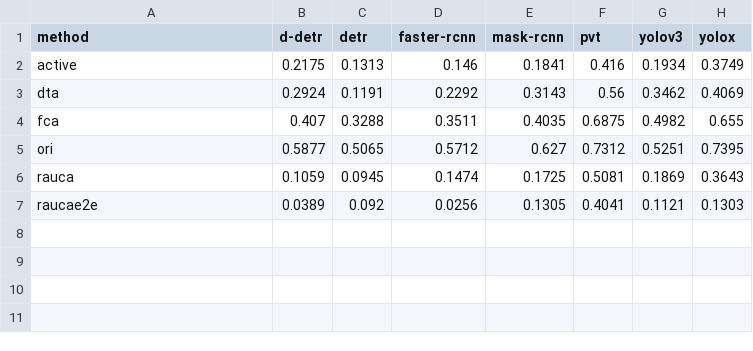
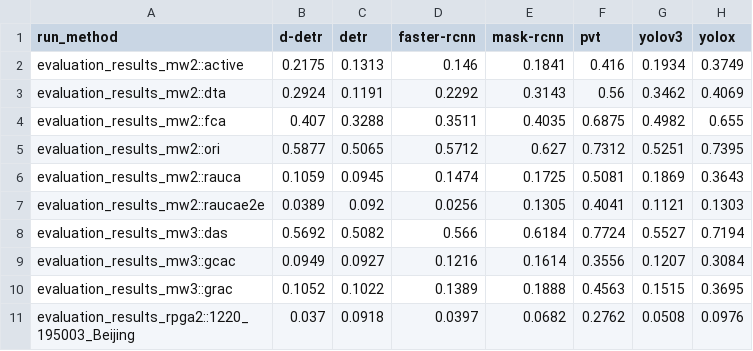
Before and after one commit to TRLou/R-PGA, a CSV file: paper_tool/csv_results/table4_detector_wide_ap50.csv, drawn as a sheet.

```diff
--- a/paper_tool/csv_results/table4_detector_wide_ap50.csv
+++ b/paper_tool/csv_results/table4_detector_wide_ap50.csv
@@ -1,7 +1,11 @@
-method,d-detr,detr,faster-rcnn,mask-rcnn,pvt,yolov3,yolox
-active,0.2175,0.1313,0.146,0.1841,0.416,0.1934,0.3749
-dta,0.2924,0.1191,0.2292,0.3143,0.56,0.3462,0.4069
-fca,0.407,0.3288,0.3511,0.4035,0.6875,0.4982,0.655
-ori,0.5877,0.5065,0.5712,0.627,0.7312,0.5251,0.7395
-rauca,0.1059,0.0945,0.1474,0.1725,0.5081,0.1869,0.3643
-raucae2e,0.0389,0.092,0.0256,0.1305,0.4041,0.1121,0.1303
+run_method,d-detr,detr,faster-rcnn,mask-rcnn,pvt,yolov3,yolox
+evaluation_results_mw2::active,0.2175,0.1313,0.146,0.1841,0.416,0.1934,0.3749
+evaluation_results_mw2::dta,0.2924,0.1191,0.2292,0.3143,0.56,0.3462,0.4069
+evaluation_results_mw2::fca,0.407,0.3288,0.3511,0.4035,0.6875,0.4982,0.655
+evaluation_results_mw2::ori,0.5877,0.5065,0.5712,0.627,0.7312,0.5251,0.7395
+evaluation_results_mw2::rauca,0.1059,0.0945,0.1474,0.1725,0.5081,0.1869,0.3643
+evaluation_results_mw2::raucae2e,0.0389,0.092,0.0256,0.1305,0.4041,0.1121,0.1303
+evaluation_results_mw3::das,0.5692,0.5082,0.566,0.6184,0.7724,0.5527,0.7194
+evaluation_results_mw3::gcac,0.0949,0.0927,0.1216,0.1614,0.3556,0.1207,0.3084
+evaluation_results_mw3::grac,0.1052,0.1022,0.1389,0.1888,0.4563,0.1515,0.3695
+evaluation_results_rpga2::1220_195003_Beijing,0.037,0.0918,0.0397,0.0682,0.2762,0.0508,0.0976
```
Also changed, not shown: paper_tool/csv_results/table1_pitch_wide_ap50.csv, paper_tool/csv_results/table1_pitch_wide_asr.csv, 28 other files.
